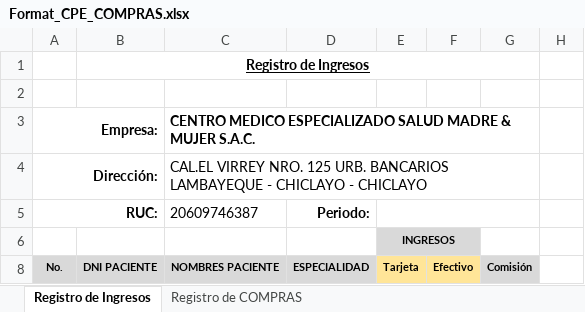
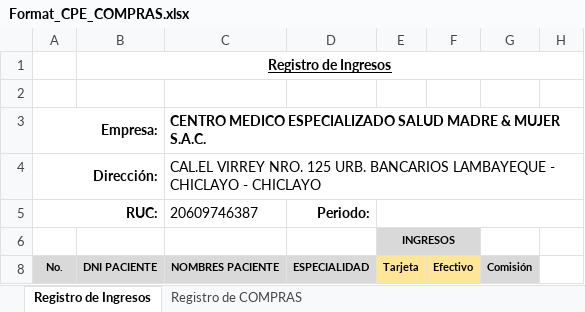
Before and after one commit to Solutionti/clinicsoft, an Excel workbook: PHPExcel/Examples/Format_CPE_COMPRAS.xlsx, sheet Registro de Ingresos, drawn as a sheet; values as stored, in another font and other column widths than the file's, no borders; the diff names each change by its address in the sheet, - before the commit and + after, or states it on an @@ line.

```diff
--- a/PHPExcel/Examples/Format_CPE_COMPRAS.xlsx (sheet Registro de Ingresos)
+++ b/PHPExcel/Examples/Format_CPE_COMPRAS.xlsx (sheet Registro de Ingresos)
-B1:G1 merged
+B1:H1 merged
-C3:G3 merged
+C3:H3 merged
-C4:G4 merged
+C4:H4 merged
-E5:G5 merged
+E5:H5 merged
```
Also changed, not shown: 3 other files.
